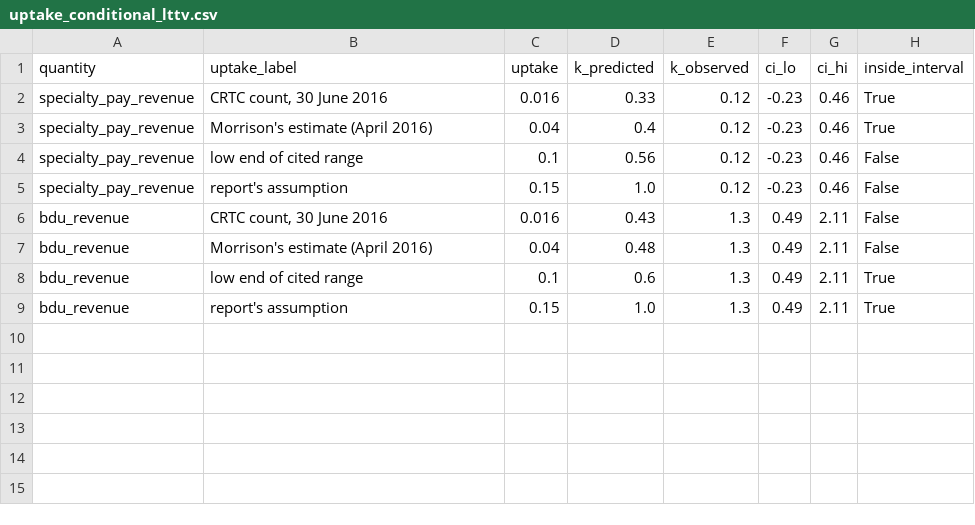
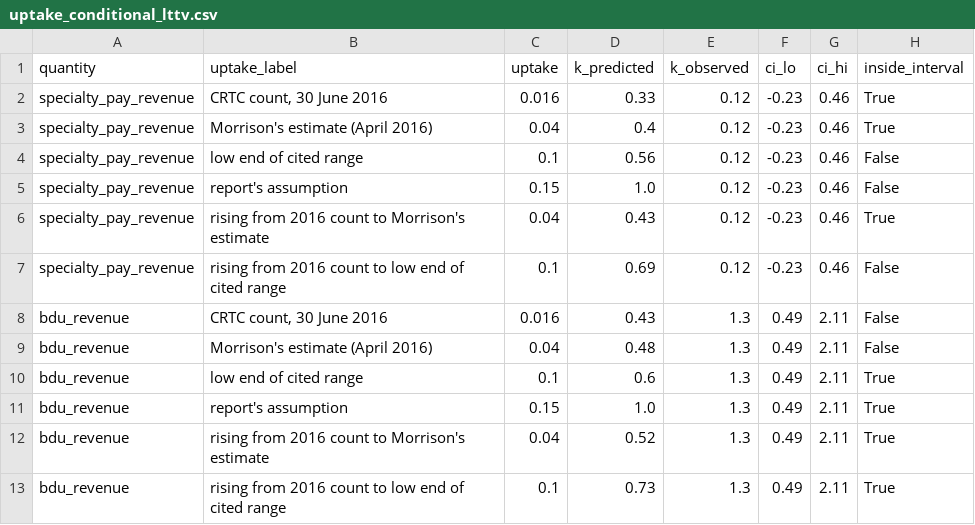
Before and after one commit to BrettRey/prediction-checker, a CSV file: data/derived/uptake_conditional_lttv.csv, drawn as a sheet; the diff names each change by its address in the sheet, - before the commit and + after, or states it on an @@ line.

```diff
--- a/data/derived/uptake_conditional_lttv.csv
+++ b/data/derived/uptake_conditional_lttv.csv
+row 6: specialty_pay_revenue | rising from 2016 count to Morrison's estimate | 0.04 | 0.43 | 0.12 | -0.23 | 0.46 | True
+row 7: specialty_pay_revenue | rising from 2016 count to low end of cited range | 0.1 | 0.69 | 0.12 | -0.23 | 0.46 | False
+row 12: bdu_revenue | rising from 2016 count to Morrison's estimate | 0.04 | 0.52 | 1.3 | 0.49 | 2.11 | True
+row 13: bdu_revenue | rising from 2016 count to low end of cited range | 0.1 | 0.73 | 1.3 | 0.49 | 2.11 | True
```
Also changed, not shown: 16 other files.
